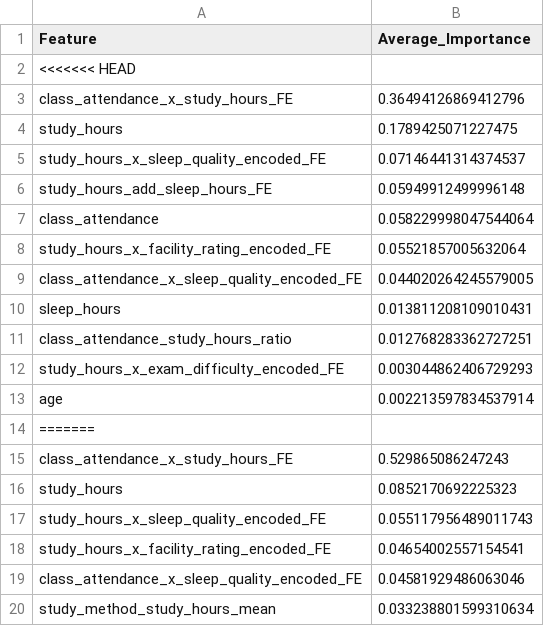
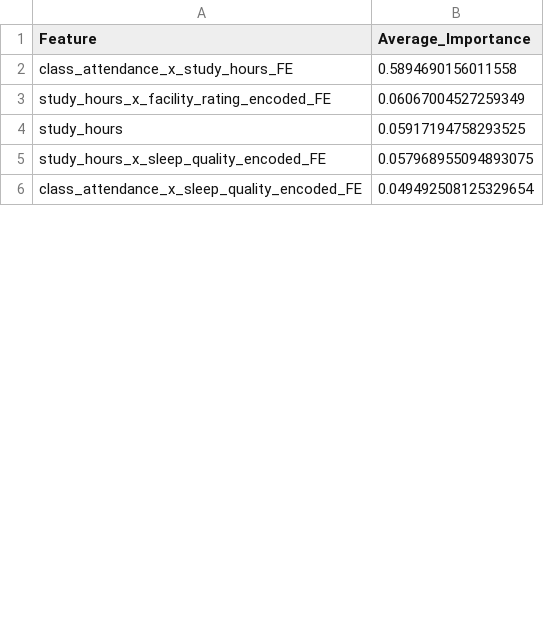
Before and after one commit to DongramO/kaggle, a CSV file: 202601_playground/feature_importance_results/common_important_features.csv, drawn as a sheet; only a part is shown; the diff covers the shown part only.

```diff
--- a/202601_playground/feature_importance_results/common_important_features.csv
+++ b/202601_playground/feature_importance_results/common_important_features.csv
@@ -1,20 +1,6 @@
 Feature,Average_Importance
-<<<<<<< HEAD
-class_attendance_x_study_hours_FE,0.36494126869412796
-study_hours,0.1789425071227475
-study_hours_x_sleep_quality_encoded_FE,0.07146441314374537
-study_hours_add_sleep_hours_FE,0.05949912499996148
-class_attendance,0.058229998047544064
-study_hours_x_facility_rating_encoded_FE,0.05521857005632064
-class_attendance_x_sleep_quality_encoded_FE,0.044020264245579005
-sleep_hours,0.013811208109010431
-class_attendance_study_hours_ratio,0.012768283362727251
-study_hours_x_exam_difficulty_encoded_FE,0.003044862406729293
-age,0.002213597834537914
-=======
-class_attendance_x_study_hours_FE,0.529865086247243
-study_hours,0.0852170692225323
-study_hours_x_sleep_quality_encoded_FE,0.055117956489011743
-study_hours_x_facility_rating_encoded_FE,0.04654002557154541
-class_attendance_x_sleep_quality_encoded_FE,0.04581929486063046
-study_method_study_hours_mean,0.033238801599310634
+class_attendance_x_study_hours_FE,0.5894690156011558
+study_hours_x_facility_rating_encoded_FE,0.06067004527259349
+study_hours,0.05917194758293525
+study_hours_x_sleep_quality_encoded_FE,0.057968955094893075
+class_attendance_x_sleep_quality_encoded_FE,0.049492508125329654
```
Also changed, not shown: 7 added rows, 13 removed rows and 1 edited cell elsewhere in this file, 202601_playground/eda_results/high_correlations_preprocessed.csv, 202601_playground/eda_results/target_correlations_preprocessed.csv, 28 other files.
